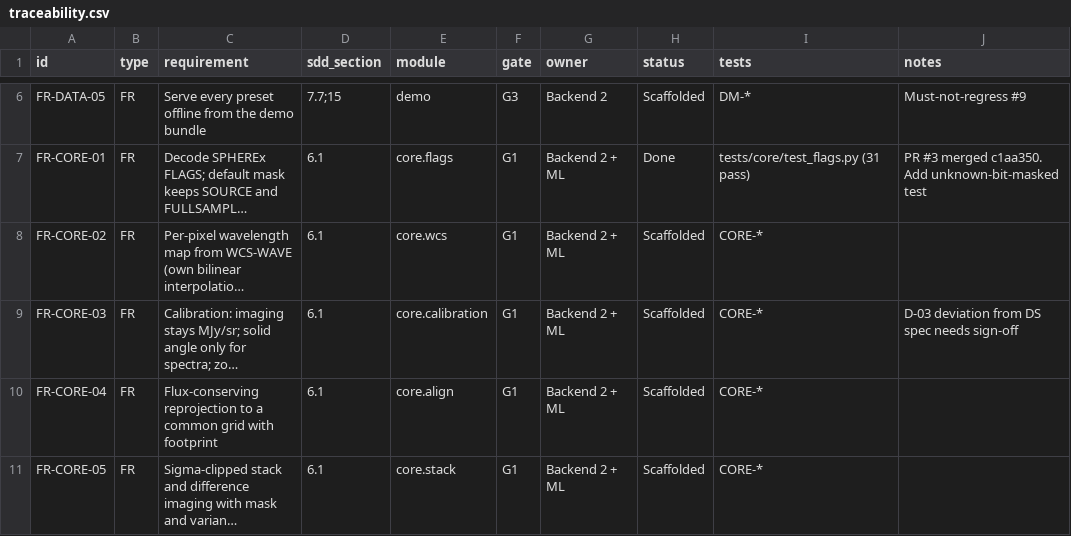
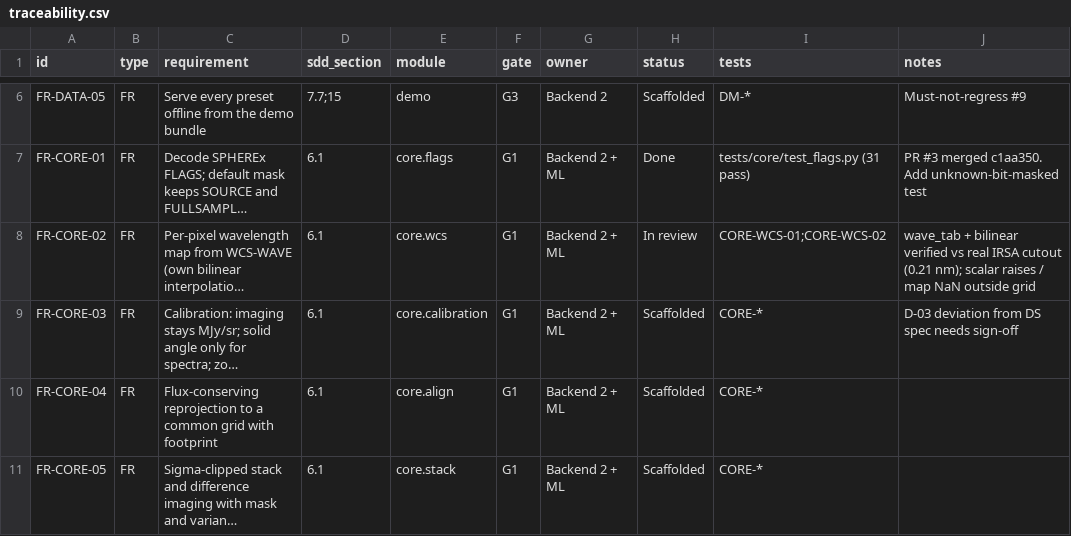
Before and after one commit to Ahamenes-Space-Apps/Orbitalis_backend, a CSV file: Docs/traceability.csv, drawn as a sheet; only a part is shown, gaps mark what is left out; long unchanged cells end in …; the diff names each change by its address in the sheet, - before the commit and + after, or states it on an @@ line.

```diff
--- a/Docs/traceability.csv
+++ b/Docs/traceability.csv
-H8 (status): Scaffolded
+H8 (status): In review
-I8 (tests): CORE-*
+I8 (tests): CORE-WCS-01;CORE-WCS-02
-J8 (notes): (empty)
+J8 (notes): wave_tab + bilinear verified vs real IRSA cutout (0.21 nm); scalar raises / map NaN outside grid
```
Also changed, not shown: 6 other files.
